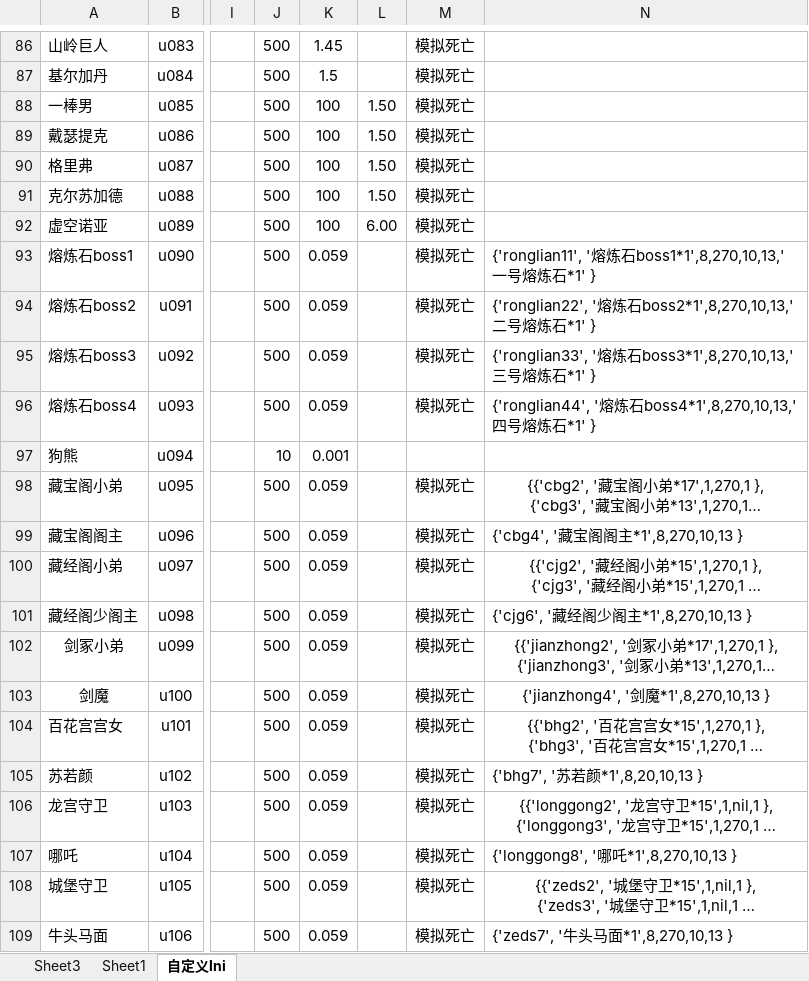
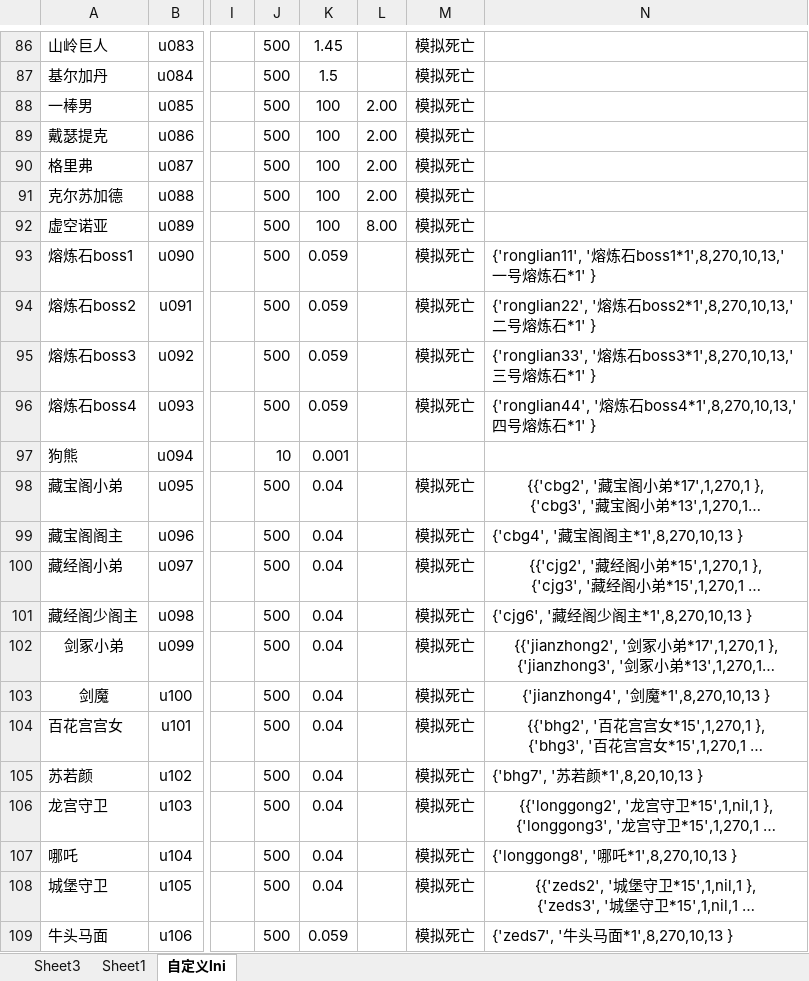
Before and after one commit to jeffworkflow/muban_defence2, an Excel workbook: map/table/单位物编生成-.xlsm, sheet 自定义lni, drawn as a sheet; only a part is shown, gaps mark what is left out; long unchanged cells end in …; values as stored, in another font and other column widths than the file's, no borders; the diff names each change by its address in the sheet, - before the commit and + after, or states it on an @@ line.

```diff
--- a/map/table/单位物编生成-.xlsm (sheet 自定义lni)
+++ b/map/table/单位物编生成-.xlsm (sheet 自定义lni)
-L88:L91: 1.50
+L88:L91: 2.00
-L92: 6.00
+L92: 8.00
-K98:K108: 0.059
+K98:K108: 0.04
```
Also changed, not shown: map/table/商店物编生成-.xlsm, 19 other files.
